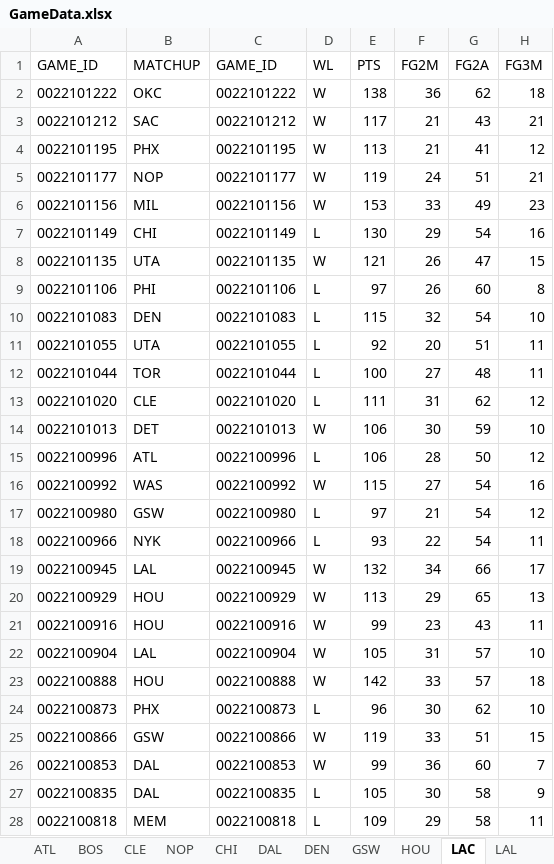
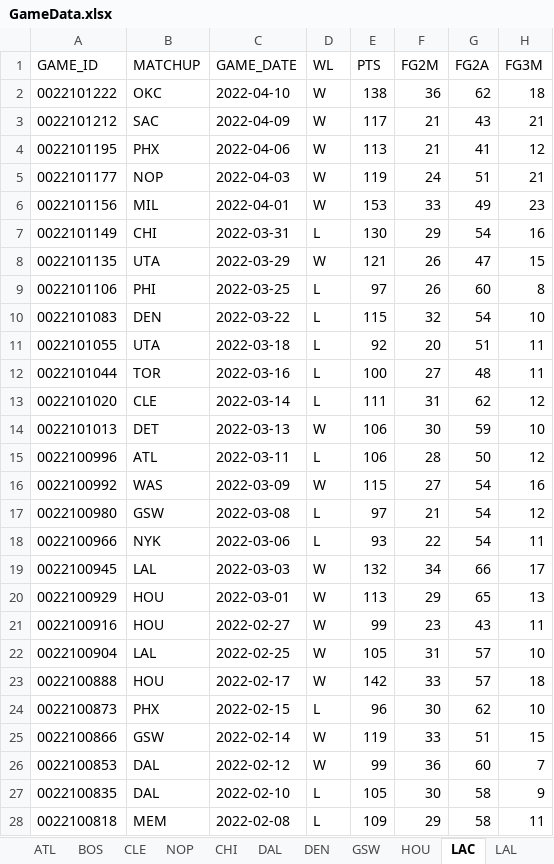
Before and after one commit to theohenry/SportsBet, an Excel workbook: GameData.xlsx, sheet LAC, drawn as a sheet; only a part is shown; values as stored, in another font and other column widths than the file's, no borders; the diff covers the shown part only; the diff names each change by its address in the sheet, - before the commit and + after, or states it on an @@ line.

```diff
--- a/GameData.xlsx (sheet LAC)
+++ b/GameData.xlsx (sheet LAC)
-C1: GAME_ID
+C1: GAME_DATE
-C2 (GAME_DATE): 0022101222
+C2 (GAME_DATE): 2022-04-10
-C3 (GAME_DATE): 0022101212
+C3 (GAME_DATE): 2022-04-09
-C4 (GAME_DATE): 0022101195
+C4 (GAME_DATE): 2022-04-06
-C5 (GAME_DATE): 0022101177
+C5 (GAME_DATE): 2022-04-03
-C6 (GAME_DATE): 0022101156
+C6 (GAME_DATE): 2022-04-01
-C7 (GAME_DATE): 0022101149
+C7 (GAME_DATE): 2022-03-31
-C8 (GAME_DATE): 0022101135
+C8 (GAME_DATE): 2022-03-29
-C9 (GAME_DATE): 0022101106
+C9 (GAME_DATE): 2022-03-25
-C10 (GAME_DATE): 0022101083
+C10 (GAME_DATE): 2022-03-22
-C11 (GAME_DATE): 0022101055
+C11 (GAME_DATE): 2022-03-18
-C12 (GAME_DATE): 0022101044
+C12 (GAME_DATE): 2022-03-16
-C13 (GAME_DATE): 0022101020
+C13 (GAME_DATE): 2022-03-14
-C14 (GAME_DATE): 0022101013
+C14 (GAME_DATE): 2022-03-13
-C15 (GAME_DATE): 0022100996
+C15 (GAME_DATE): 2022-03-11
-C16 (GAME_DATE): 0022100992
+C16 (GAME_DATE): 2022-03-09
-C17 (GAME_DATE): 0022100980
+C17 (GAME_DATE): 2022-03-08
-C18 (GAME_DATE): 0022100966
+C18 (GAME_DATE): 2022-03-06
-C19 (GAME_DATE): 0022100945
+C19 (GAME_DATE): 2022-03-03
-C20 (GAME_DATE): 0022100929
+C20 (GAME_DATE): 2022-03-01
-C21 (GAME_DATE): 0022100916
+C21 (GAME_DATE): 2022-02-27
-C22 (GAME_DATE): 0022100904
+C22 (GAME_DATE): 2022-02-25
-C23 (GAME_DATE): 0022100888
+C23 (GAME_DATE): 2022-02-17
-C24 (GAME_DATE): 0022100873
+C24 (GAME_DATE): 2022-02-15
-C25 (GAME_DATE): 0022100866
+C25 (GAME_DATE): 2022-02-14
-C26 (GAME_DATE): 0022100853
+C26 (GAME_DATE): 2022-02-12
-C27 (GAME_DATE): 0022100835
+C27 (GAME_DATE): 2022-02-10
-C28 (GAME_DATE): 0022100818
+C28 (GAME_DATE): 2022-02-08
```
Also changed, not shown: 55 edited cells elsewhere in this sheet, sheet ATL, sheet CHI, sheet DAL, sheet CLE, sheet DEN, sheet LAL, 23 more sheets, 4 other files.
